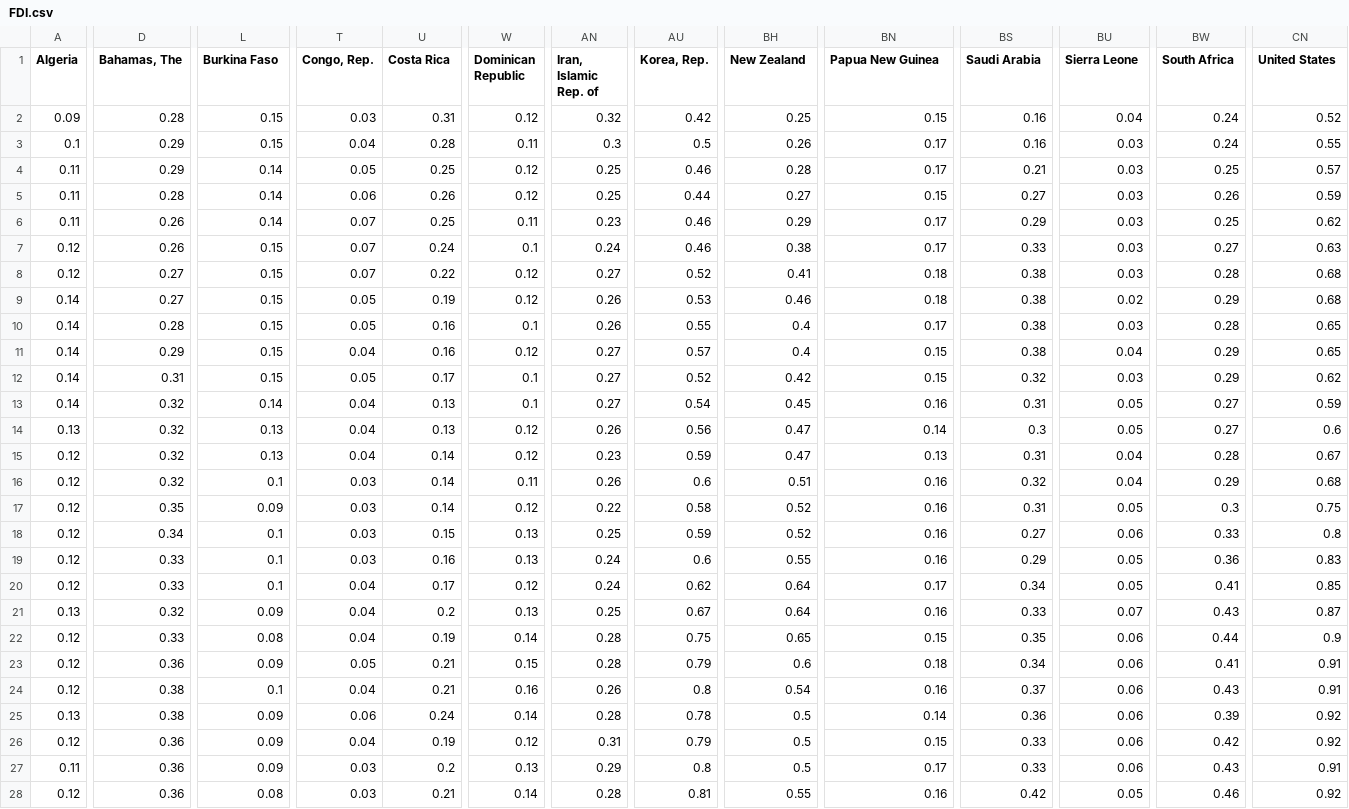
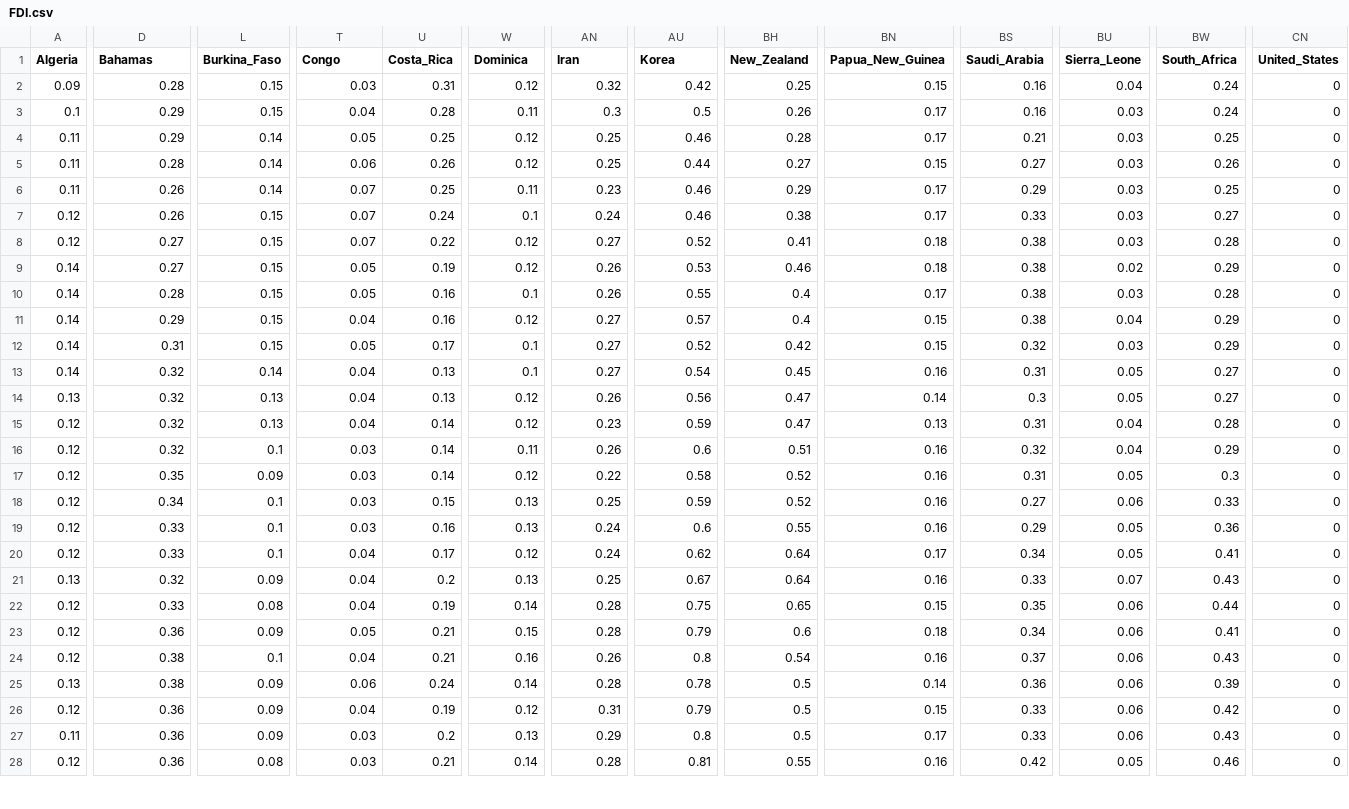
Before and after one commit to hameddavodi/Thesis--FDA, a CSV file: FDI.csv, drawn as a sheet; only a part is shown, gaps mark what is left out; the diff covers the shown part only; the diff names each change by its address in the sheet, - before the commit and + after, or states it on an @@ line.

```diff
--- a/FDI.csv
+++ b/FDI.csv
-D1: Bahamas, The
+D1: Bahamas
-L1: Burkina Faso
+L1: Burkina_Faso
-T1: Congo, Rep.
+T1: Congo
-U1: Costa Rica
+U1: Costa_Rica
-W1: Dominican Republic
+W1: Dominica
-AN1: Iran, Islamic Rep. of
+AN1: Iran
-AU1: Korea, Rep.
+AU1: Korea
-BH1: New Zealand
+BH1: New_Zealand
-BN1: Papua New Guinea
+BN1: Papua_New_Guinea
-BS1: Saudi Arabia
+BS1: Saudi_Arabia
-BU1: Sierra Leone
+BU1: Sierra_Leone
-BW1: South Africa
+BW1: South_Africa
-CN1: United States
+CN1: United_States
-CN2 (United_States): 0.52
+CN2 (United_States): 0
-CN3 (United_States): 0.55
+CN3 (United_States): 0
-CN4 (United_States): 0.57
+CN4 (United_States): 0
-CN5 (United_States): 0.59
+CN5 (United_States): 0
-CN6 (United_States): 0.62
+CN6 (United_States): 0
-CN7 (United_States): 0.63
+CN7 (United_States): 0
-CN8:CN9 (United_States): 0.68
+CN8:CN9 (United_States): 0
-CN10:CN11 (United_States): 0.65
+CN10:CN11 (United_States): 0
-CN12 (United_States): 0.62
+CN12 (United_States): 0
-CN13 (United_States): 0.59
+CN13 (United_States): 0
-CN14 (United_States): 0.6
+CN14 (United_States): 0
-CN15 (United_States): 0.67
+CN15 (United_States): 0
-CN16 (United_States): 0.68
+CN16 (United_States): 0
-CN17 (United_States): 0.75
+CN17 (United_States): 0
-CN18 (United_States): 0.8
+CN18 (United_States): 0
-CN19 (United_States): 0.83
+CN19 (United_States): 0
-CN20 (United_States): 0.85
+CN20 (United_States): 0
-CN21 (United_States): 0.87
+CN21 (United_States): 0
-CN22 (United_States): 0.9
+CN22 (United_States): 0
-CN23:CN24 (United_States): 0.91
+CN23:CN24 (United_States): 0
-CN25:CN26 (United_States): 0.92
+CN25:CN26 (United_States): 0
-CN27 (United_States): 0.91
+CN27 (United_States): 0
-CN28 (United_States): 0.92
+CN28 (United_States): 0
```
Also changed, not shown: 21 edited cells elsewhere in this file, 1 other file.
